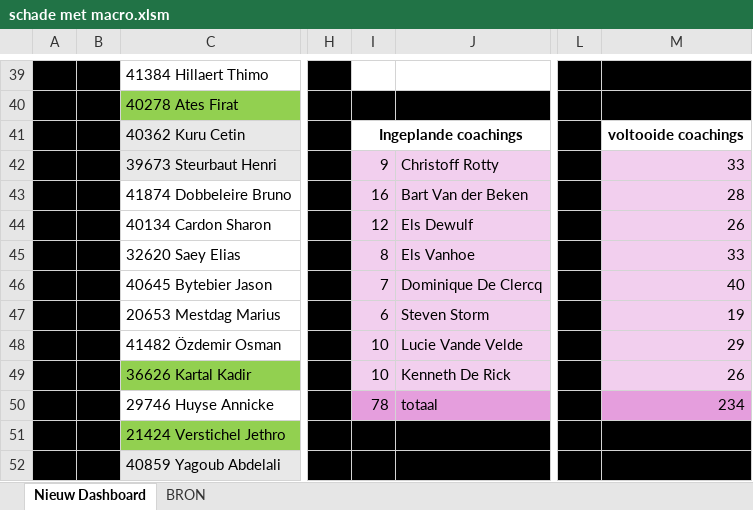
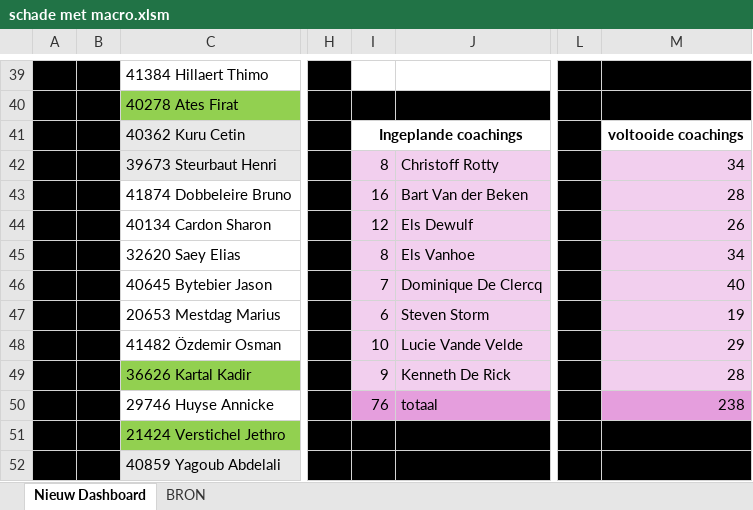
Before and after one commit to Stoffels84/schade, an Excel workbook: schade met macro.xlsm, sheet Nieuw Dashboard, drawn as a sheet; only a part is shown, gaps mark what is left out; values as stored, in another font and other column widths than the file's, no borders; charts and pictures not drawn; the diff names each change by its address in the sheet, - before the commit and + after, or states it on an @@ line.

Commit message:
auto: update vanuit Teams

```diff
--- a/schade met macro.xlsm (sheet Nieuw Dashboard)
+++ b/schade met macro.xlsm (sheet Nieuw Dashboard)
-I42: 9
+I42: 8
-M42: 33
+M42: 34
-M45: 33
+M45: 34
-I49: 10
+I49: 9
-M49: 26
+M49: 28
-I50: 78
+I50: 76
-M50: 234
+M50: 238
```
